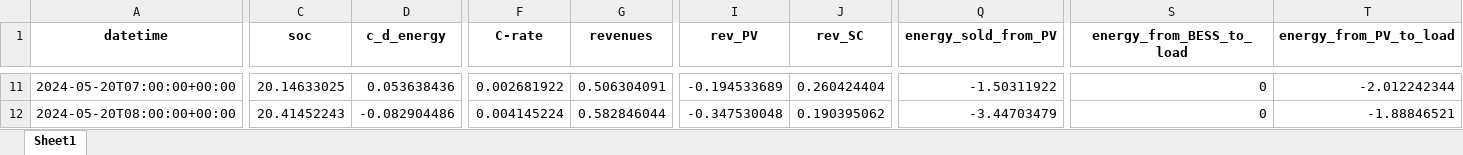
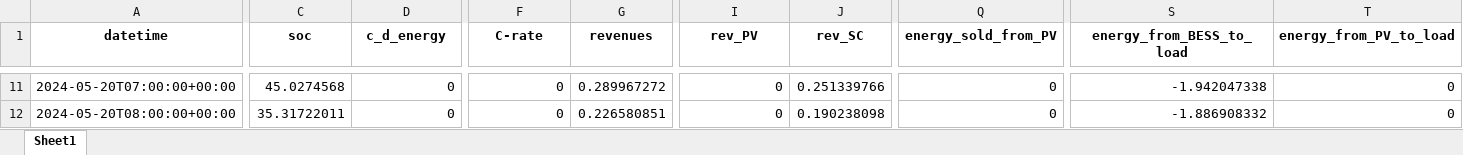
Before and after one commit to LorenzoGiannuzzo/BESS-Optimization, an Excel workbook: data/Output/xlsx/results.xlsx, sheet Sheet1, drawn as a sheet; only a part is shown, gaps mark what is left out; values as stored, in another font and other column widths than the file's, no borders; the diff covers the shown part only; the diff names each change by its address in the sheet, - before the commit and + after, or states it on an @@ line.

```diff
--- a/data/Output/xlsx/results.xlsx (sheet Sheet1)
+++ b/data/Output/xlsx/results.xlsx (sheet Sheet1)
-C11 (soc): 20.14633025
+C11 (soc): 45.0274568
-D11 (c_d_energy): 0.053638436
+D11 (c_d_energy): 0
-F11 (C-rate): 0.002681922
+F11 (C-rate): 0
-G11 (revenues): 0.506304091
+G11 (revenues): 0.289967272
-I11 (rev_PV): -0.194533689
+I11 (rev_PV): 0
-J11 (rev_SC): 0.260424404
+J11 (rev_SC): 0.251339766
-Q11 (energy_sold_from_PV): -1.50311922
+Q11 (energy_sold_from_PV): 0
-S11 (energy_from_BESS_to_load): 0
+S11 (energy_from_BESS_to_load): -1.942047338
-T11 (energy_from_PV_to_load): -2.012242344
+T11 (energy_from_PV_to_load): 0
-C12 (soc): 20.41452243
+C12 (soc): 35.31722011
-D12 (c_d_energy): -0.082904486
+D12 (c_d_energy): 0
-F12 (C-rate): 0.004145224
+F12 (C-rate): 0
-G12 (revenues): 0.582846044
+G12 (revenues): 0.226580851
-I12 (rev_PV): -0.347530048
+I12 (rev_PV): 0
-J12 (rev_SC): 0.190395062
+J12 (rev_SC): 0.190238098
-Q12 (energy_sold_from_PV): -3.44703479
+Q12 (energy_sold_from_PV): 0
-S12 (energy_from_BESS_to_load): 0
+S12 (energy_from_BESS_to_load): -1.886908332
-T12 (energy_from_PV_to_load): -1.88846521
+T12 (energy_from_PV_to_load): 0
```
Also changed, not shown: 193 edited cells elsewhere in this sheet, 11 other files.
